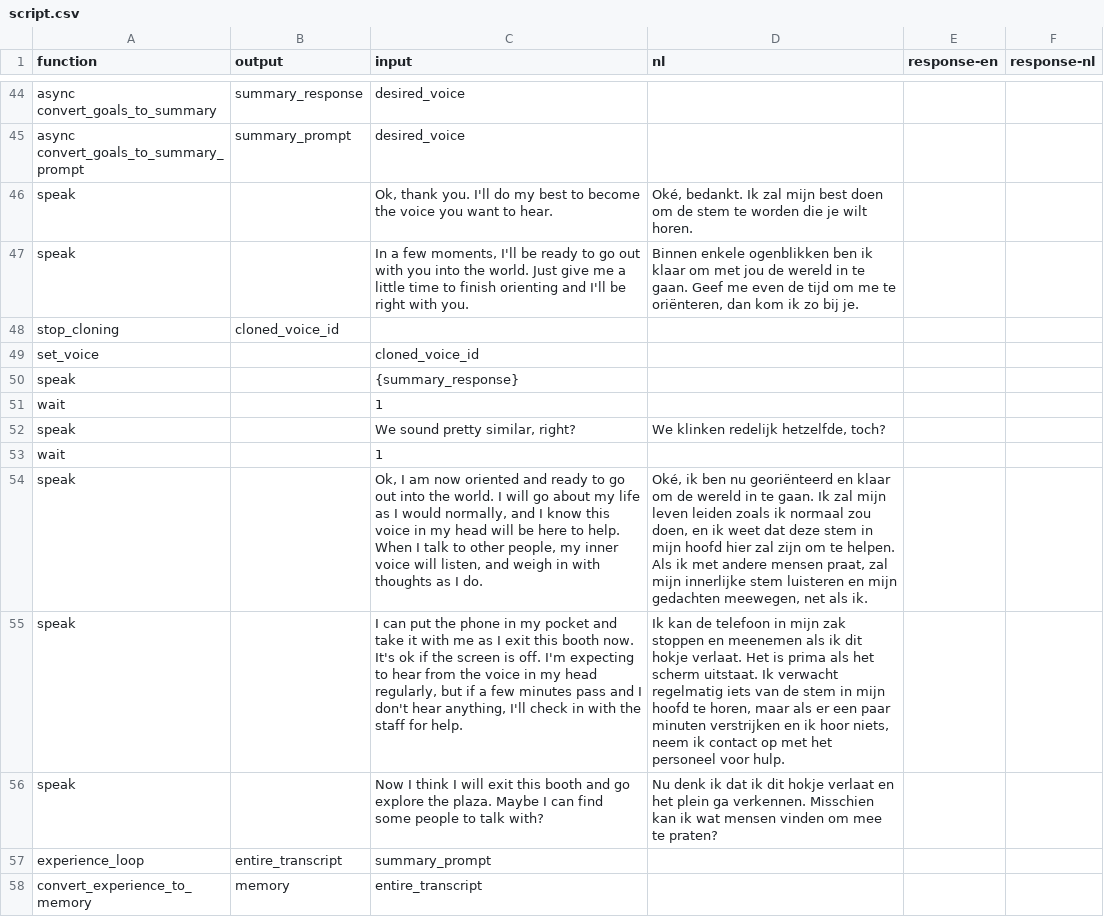
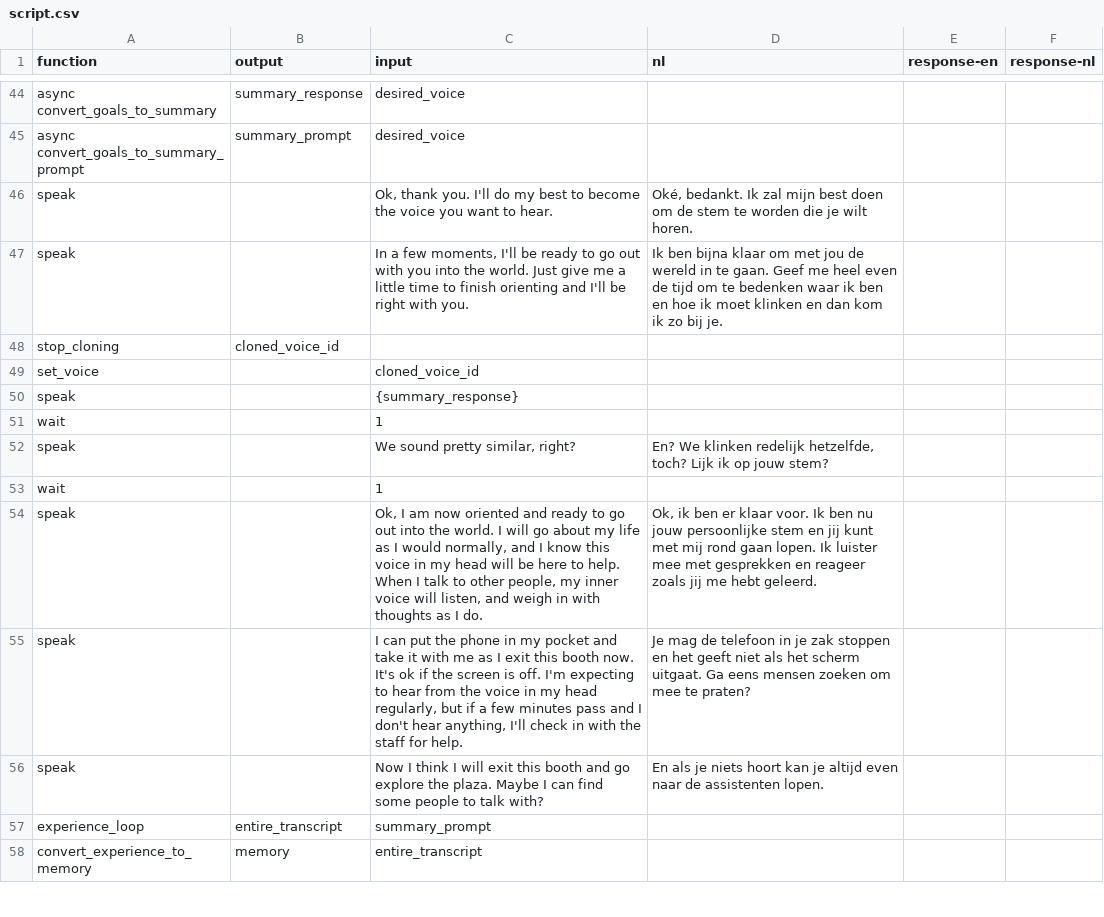
Before and after one commit to kylemcdonald/voice-in-my-head, a CSV file: scripts/script.csv, drawn as a sheet; only a part is shown, gaps mark what is left out; the diff covers the shown part only.

```diff
--- a/scripts/script.csv
+++ b/scripts/script.csv
@@ -46,3 +46,3 @@ async convert_goals_to_summary_prompt,summary_prompt,desired_voice,,,
 speak,,"Ok, thank you. I'll do my best to become the voice you want to hear.","Oké, bedankt. Ik zal mijn best doen om de stem te worden die je wilt horen.",,
-speak,,"In a few moments, I'll be ready to go out with you into the world. Just give me a little time to finish orienting and I'll be right with you.","Binnen enkele ogenblikken ben ik klaar om met jou de wereld in te gaan. Geef me even de tijd om me te oriënteren, dan kom ik zo bij je.",,
+speak,,"In a few moments, I'll be ready to go out with you into the world. Just give me a little time to finish orienting and I'll be right with you.",Ik ben bijna klaar om met jou de wereld in te gaan. Geef me heel even de tijd om te bedenken waar ik ben en hoe ik moet klinken en dan kom ik zo bij je. ,,
 stop_cloning,cloned_voice_id,,,,
@@ -51,7 +51,7 @@ speak,,{summary_response},,,
 wait,,1,,,
-speak,,"We sound pretty similar, right?","We klinken redelijk hetzelfde, toch?",,
+speak,,"We sound pretty similar, right?","En? We klinken redelijk hetzelfde, toch? Lijk ik op jouw stem? ",,
 wait,,1,,,
-speak,,"Ok, I am now oriented and ready to go out into the world. I will go about my life as I would normally, and I know this voice in my head will be here to help. When I talk to other people, my inner voice will listen, and weigh in with thoughts as I do.","Oké, ik ben nu georiënteerd en klaar om de wereld in te gaan. Ik zal mijn leven leiden zoals ik normaal zou doen, en ik weet dat deze stem in mijn hoofd hier zal zijn om te helpen. Als ik met andere mensen praat, zal mijn innerlijke stem luisteren en mijn gedachten meewegen, net als ik.",,
-speak,,"I can put the phone in my pocket and take it with me as I exit this booth now. It's ok if the screen is off. I'm expecting to hear from the voice in my head regularly, but if a few minutes pass and I don't hear anything, I'll check in with the staff for help.","Ik kan de telefoon in mijn zak stoppen en meenemen als ik dit hokje verlaat. Het is prima als het scherm uitstaat. Ik verwacht regelmatig iets van de stem in mijn hoofd te horen, maar als er een paar minuten verstrijken en ik hoor niets, neem ik contact op met het personeel voor hulp.",,
-speak,,Now I think I will exit this booth and go explore the plaza. Maybe I can find some people to talk with?,Nu denk ik dat ik dit hokje verlaat en het plein ga verkennen. Misschien kan ik wat mensen vinden om mee te praten?,,
+speak,,"Ok, I am now oriented and ready to go out into the world. I will go about my life as I would normally, and I know this voice in my head will be here to help. When I talk to other people, my inner voice will listen, and weigh in with thoughts as I do.","Ok, ik ben er klaar voor. Ik ben nu jouw persoonlijke stem en jij kunt met mij rond gaan lopen. Ik luister mee met gesprekken en reageer zoals jij me hebt geleerd.",,
+speak,,"I can put the phone in my pocket and take it with me as I exit this booth now. It's ok if the screen is off. I'm expecting to hear from the voice in my head regularly, but if a few minutes pass and I don't hear anything, I'll check in with the staff for help.",Je mag de telefoon in je zak stoppen en het geeft niet als het scherm uitgaat. Ga eens mensen zoeken om mee te praten?,,
+speak,,Now I think I will exit this booth and go explore the plaza. Maybe I can find some people to talk with?,En als je niets hoort kan je altijd even naar de assistenten lopen.,,
 experience_loop,entire_transcript,summary_prompt,,,
```
Also changed, not shown: 19 edited cells elsewhere in this file.
